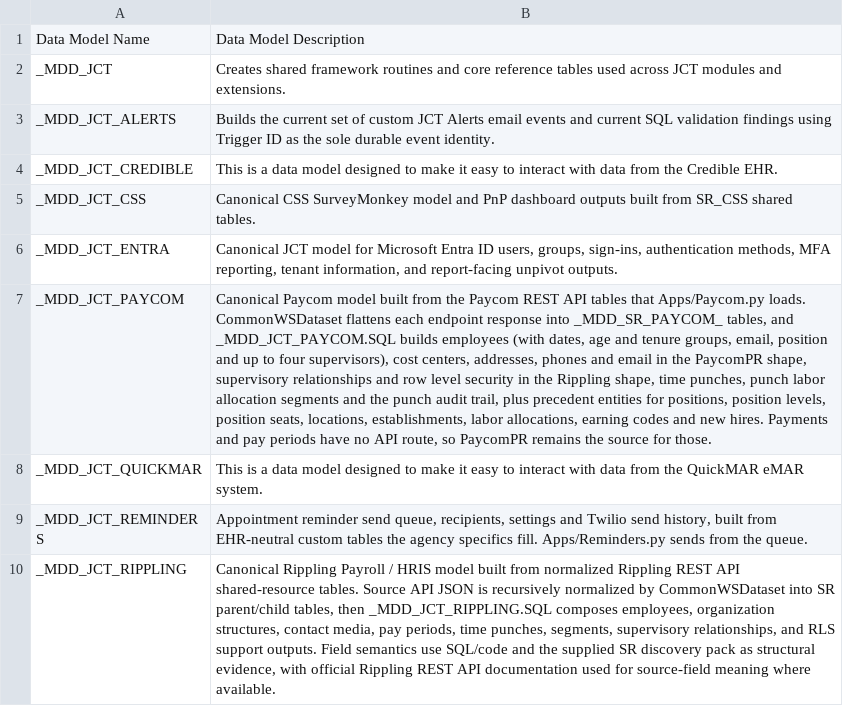
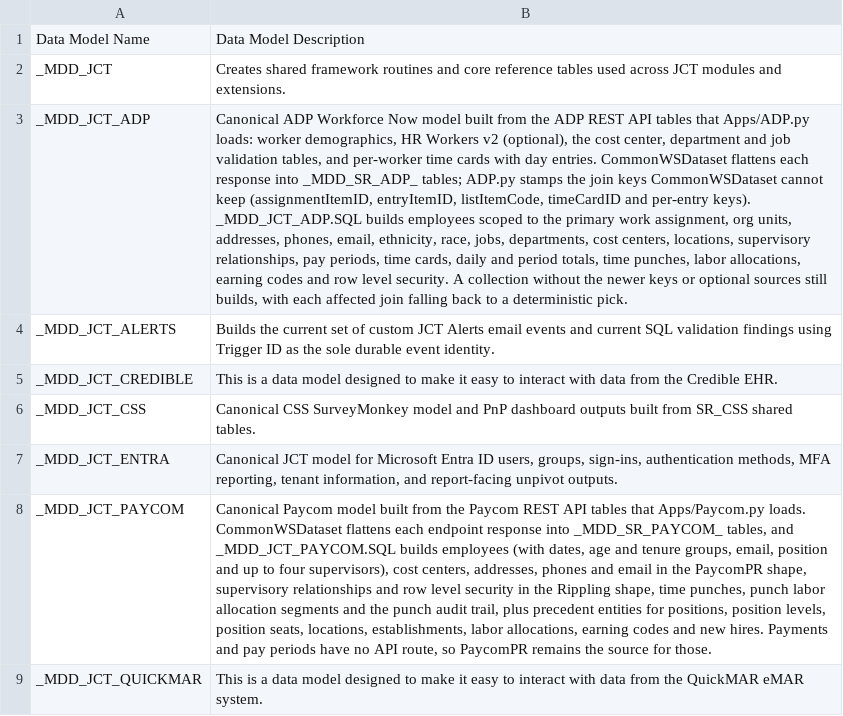
Before and after one commit to mission-driven-data/PUBLIC, a CSV file: data_models/data_model_documentation.csv, drawn as a sheet; only a part is shown; the shorter side is filled out with more unchanged rows; the diff names each change by its address in the sheet, - before the commit and + after, or states it on an @@ line.

Commit message:
PublicDocumentation: Refresh generated CSV exports

```diff
--- a/data_models/data_model_documentation.csv
+++ b/data_models/data_model_documentation.csv
+row 3: _MDD_JCT_ADP | Canonical ADP Workforce Now model built from the ADP REST API tables that Apps/ADP.py loads: worker demographics, HR Workers v2 (optional), the cost center, department and job validation tables, and per-worker time cards with day entries. CommonWSDataset flattens each response into _MDD_SR_ADP_ tables; ADP.py stamps the join keys CommonWSDataset cannot keep (assignmentItemID, entryItemID, listItemCode, timeCardID and per-entry keys). _MDD_JCT_ADP.SQL builds employees scoped to the primary work assignment, org units, addresses, phones, email, ethnicity, race, jobs, departments, cost centers, locations, supervisory relationships, pay periods, time cards, daily and period totals, time punches, labor allocations, earning codes and row level security. A collection without the newer keys or optional sources still builds, with each affected join falling back to a deterministic pick.
```
Also changed, not shown: 2 other files.
